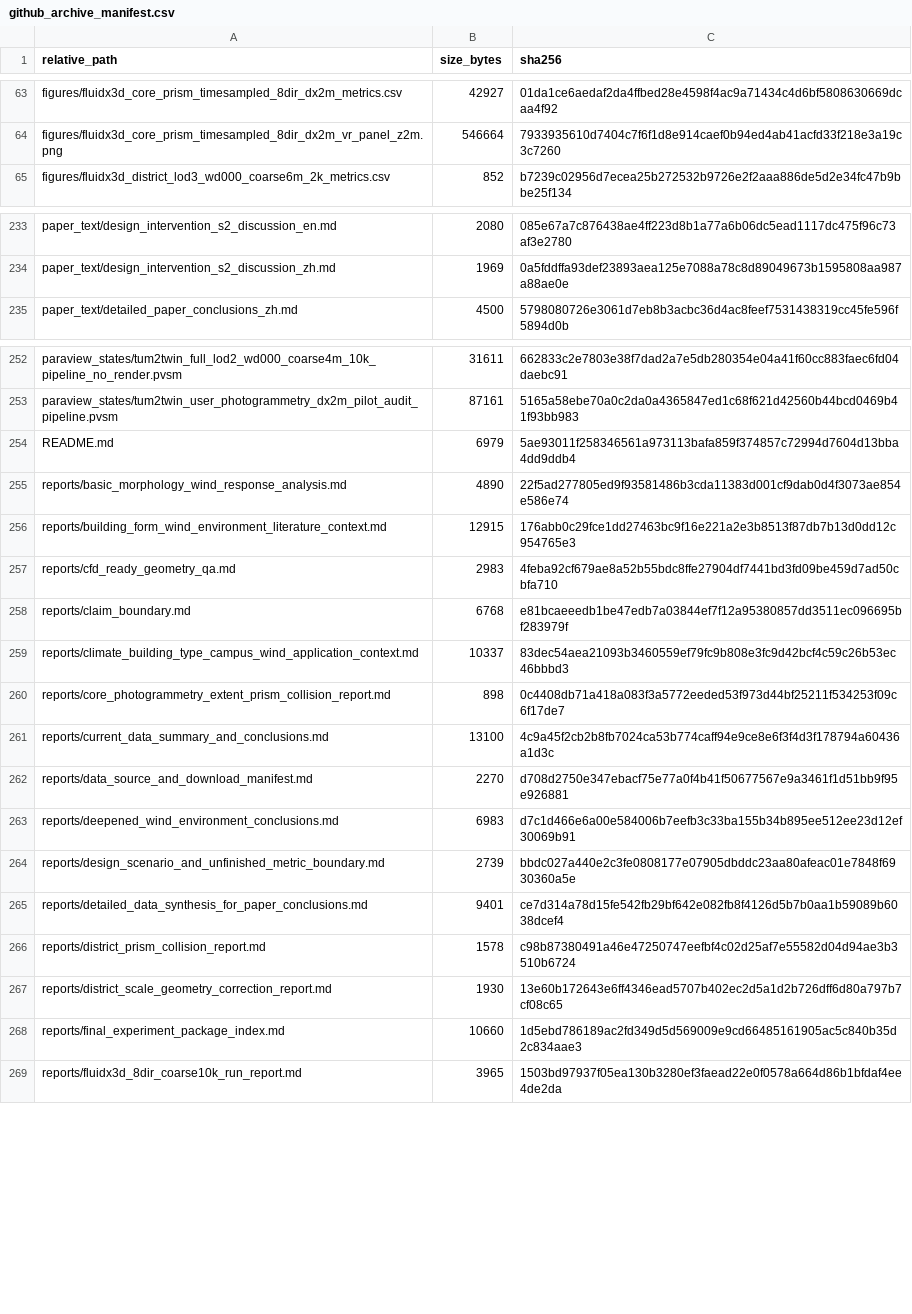
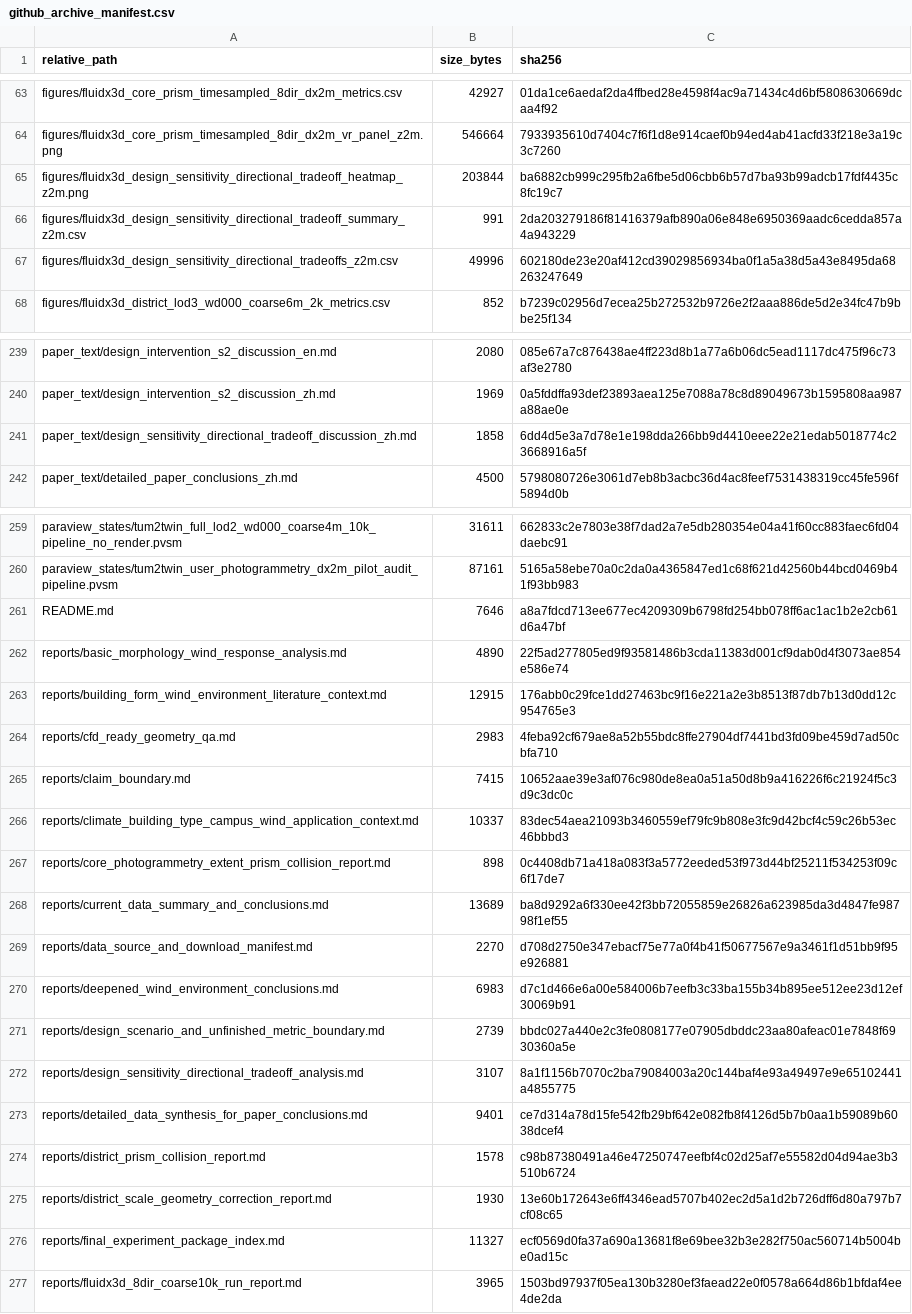
Before and after one commit to ShiyuMiao/citylbm, a CSV file: releases/v0.2.0/package/validation_experiments/Experiment3_TUM2TWIN_DigitalTwin_DesignApplication/manifests/github_archive_manifest.csv, drawn as a sheet; only a part is shown, gaps mark what is left out; the diff covers the shown part only.

Commit message:
Add directional design tradeoff analysis for experiment 3

```diff
--- a/releases/v0.2.0/package/validation_experiments/Experiment3_TUM2TWIN_DigitalTwin_DesignApplication/manifests/github_archive_manifest.csv
+++ b/releases/v0.2.0/package/validation_experiments/Experiment3_TUM2TWIN_DigitalTwin_DesignApplication/manifests/github_archive_manifest.csv
@@ -64,2 +64,5 @@ figures/fluidx3d_core_prism_timesampled_8dir_dx2m_metrics.csv,42927,01da1ce6aeda
 figures/fluidx3d_core_prism_timesampled_8dir_dx2m_vr_panel_z2m.png,546664,7933935610d7404c7f6f1d8e914caef0b94ed4ab41acfd33f218e3a19c3c7260
+figures/fluidx3d_design_sensitivity_directional_tradeoff_heatmap_z2m.png,203844,ba6882cb999c295fb2a6fbe5d06cbb6b57d7ba93b99adcb17fdf4435c8fc19c7
+figures/fluidx3d_design_sensitivity_directional_tradeoff_summary_z2m.csv,991,2da203279186f81416379afb890a06e848e6950369aadc6cedda857a4a943229
+figures/fluidx3d_design_sensitivity_directional_tradeoffs_z2m.csv,49996,602180de23e20af412cd39029856934ba0f1a5a38d5a43e8495da68263247649
 figures/fluidx3d_district_lod3_wd000_coarse6m_2k_metrics.csv,852,b7239c02956d7ecea25b272532b9726e2f2aaa886de5d2e34fc47b9bbe25f134
@@ -234,2 +240,3 @@ paper_text/design_intervention_s2_discussion_en.md,2080,085e67a7c876438ae4ff223d
 paper_text/design_intervention_s2_discussion_zh.md,1969,0a5fddffa93def23893aea125e7088a78c8d89049673b1595808aa987a88ae0e
+paper_text/design_sensitivity_directional_tradeoff_discussion_zh.md,1858,6dd4d5e3a7d78e1e198dda266bb9d4410eee22e21edab5018774c23668916a5f
 paper_text/detailed_paper_conclusions_zh.md,4500,5798080726e3061d7eb8b3acbc36d4ac8feef7531438319cc45fe596f5894d0b
@@ -253,3 +260,3 @@ paraview_states/tum2twin_full_lod2_wd000_coarse4m_10k_pipeline_no_render.pvsm,31
 paraview_states/tum2twin_user_photogrammetry_dx2m_pilot_audit_pipeline.pvsm,87161,5165a58ebe70a0c2da0a4365847ed1c68f621d42560b44bcd0469b41f93bb983
-README.md,6979,5ae93011f258346561a973113bafa859f374857c72994d7604d13bba4dd9ddb4
+README.md,7646,a8a7fdcd713ee677ec4209309b6798fd254bb078ff6ac1ac1b2e2cb61d6a47bf
 reports/basic_morphology_wind_response_analysis.md,4890,22f5ad277805ed9f93581486b3cda11383d001cf9dab0d4f3073ae854e586e74
@@ -257,6 +264,6 @@ reports/building_form_wind_environment_literature_context.md,12915,176abb0c29fce
 reports/cfd_ready_geometry_qa.md,2983,4feba92cf679ae8a52b55bdc8ffe27904df7441bd3fd09be459d7ad50cbfa710
-reports/claim_boundary.md,6768,e81bcaeeedb1be47edb7a03844ef7f12a95380857dd3511ec096695bf283979f
+reports/claim_boundary.md,7415,10652aae39e3af076c980de8ea0a51a50d8b9a416226f6c21924f5c3d9c3dc0c
 reports/climate_building_type_campus_wind_application_context.md,10337,83dec54aea21093b3460559ef79fc9b808e3fc9d42bcf4c59c26b53ec46bbbd3
 reports/core_photogrammetry_extent_prism_collision_report.md,898,0c4408db71a418a083f3a5772eeded53f973d44bf25211f534253f09c6f17de7
-reports/current_data_summary_and_conclusions.md,13100,4c9a45f2cb2b8fb7024ca53b774caff94e9ce8e6f3f4d3f178794a60436a1d3c
+reports/current_data_summary_and_conclusions.md,13689,ba8d9292a6f330ee42f3bb72055859e26826a623985da3d4847fe98798f1ef55
 reports/data_source_and_download_manifest.md,2270,d708d2750e347ebacf75e77a0f4b41f50677567e9a3461f1d51bb9f95e926881
@@ -264,2 +271,3 @@ reports/deepened_wind_environment_conclusions.md,6983,d7c1d466e6a00e584006b7eefb
 reports/design_scenario_and_unfinished_metric_boundary.md,2739,bbdc027a440e2c3fe0808177e07905dbddc23aa80afeac01e7848f6930360a5e
+reports/design_sensitivity_directional_tradeoff_analysis.md,3107,8a1f1156b7070c2ba79084003a20c144baf4e93a49497e9e65102441a4855775
 reports/detailed_data_synthesis_for_paper_conclusions.md,9401,ce7d314a78d15fe542fb29bf642e082fb8f4126d5b7b0aa1b59089b6038dcef4
@@ -267,3 +275,3 @@ reports/district_prism_collision_report.md,1578,c98b87380491a46e47250747eefbf4c0
 reports/district_scale_geometry_correction_report.md,1930,13e60b172643e6ff4346ead5707b402ec2d5a1d2b726dff6d80a797b7cf08c65
-reports/final_experiment_package_index.md,10660,1d5ebd786189ac2fd349d5d569009e9cd66485161905ac5c840b35d2c834aae3
+reports/final_experiment_package_index.md,11327,ecf0569d0fa37a690a13681f8e69bee32b3e282f750ac560714b5004be0ad15c
 reports/fluidx3d_8dir_coarse10k_run_report.md,3965,1503bd97937f05ea130b3280ef3faead22e0f0578a664d86b1bfdaf4ee4de2da
```
Also changed, not shown: 4 added rows and 2 edited cells elsewhere in this file, releases/v0.2.0/package/validation_experiments/Experiment3_TUM2TWIN_DigitalTwin_DesignApplication/manifests/evidence_inventory.csv, 13 other files.
